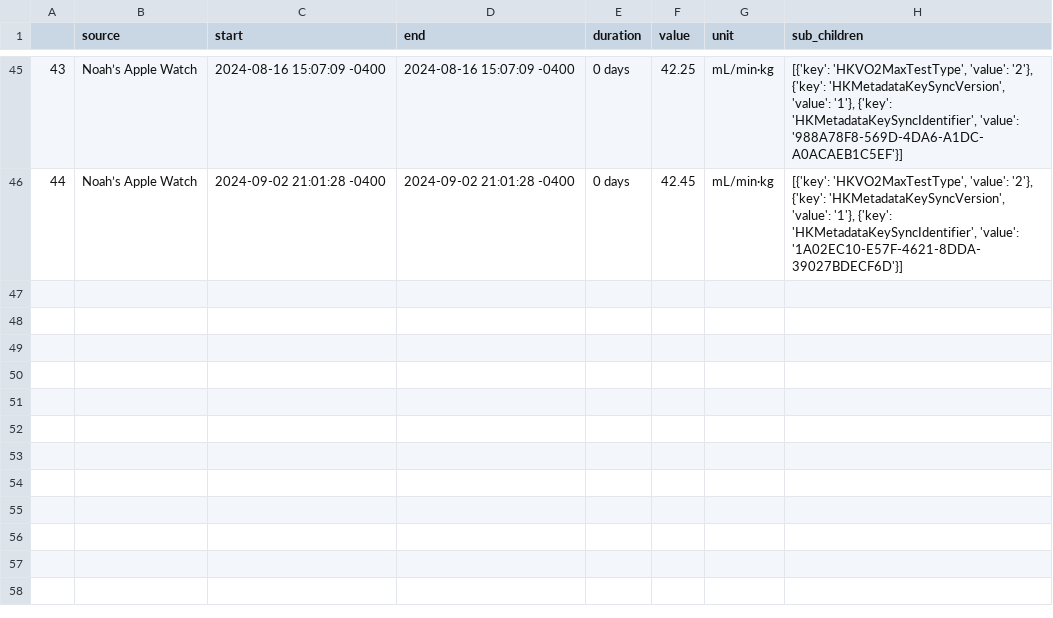
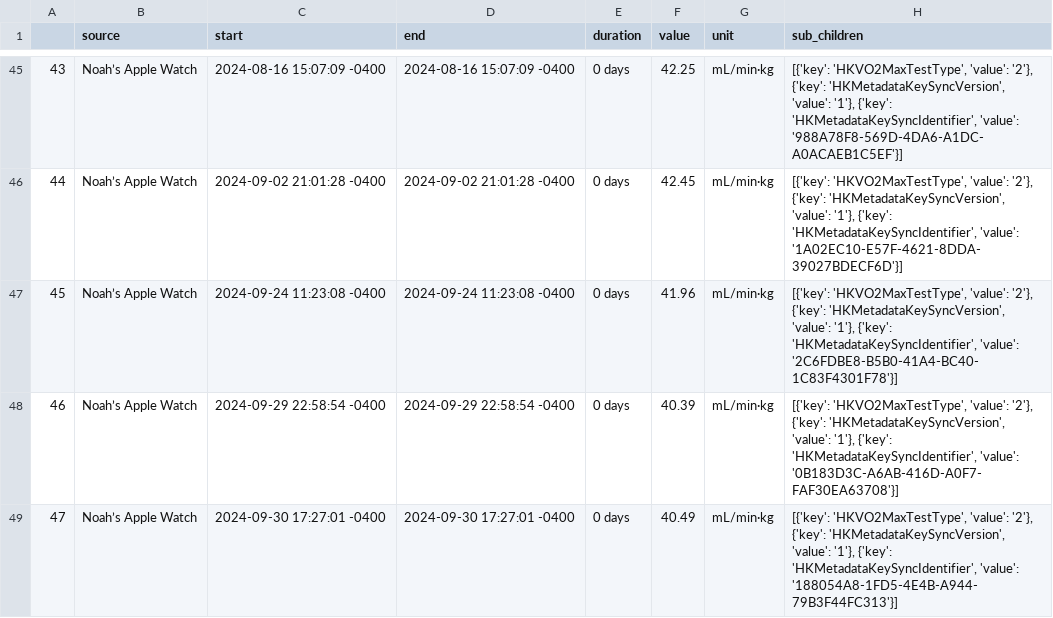
Before and after one commit to Asyaakkusss/Senior-Project-Modeling-Noah, a CSV file: VO2Max.csv, drawn as a sheet; only a part is shown, gaps mark what is left out; the diff names each change by its address in the sheet, - before the commit and + after, or states it on an @@ line.

```diff
--- a/VO2Max.csv
+++ b/VO2Max.csv
+row 47: 45 | Noah’s Apple Watch | 2024-09-24 11:23:08 -0400 | 2024-09-24 11:23:08 -0400 | 0 days | 41.96 | mL/min·kg | [{'key': 'HKVO2MaxTestType', 'value': '2'}, {'key': 'HKMetadataKeySyncVersion', 'value': '1'}, {'key': 'HKMetadataKeySyncIdentifier', 'value': '2C6FDBE8-B5B0-41A4-BC40-1C83F4301F78'}]
+row 48: 46 | Noah’s Apple Watch | 2024-09-29 22:58:54 -0400 | 2024-09-29 22:58:54 -0400 | 0 days | 40.39 | mL/min·kg | [{'key': 'HKVO2MaxTestType', 'value': '2'}, {'key': 'HKMetadataKeySyncVersion', 'value': '1'}, {'key': 'HKMetadataKeySyncIdentifier', 'value': '0B183D3C-A6AB-416D-A0F7-FAF30EA63708'}]
+row 49: 47 | Noah’s Apple Watch | 2024-09-30 17:27:01 -0400 | 2024-09-30 17:27:01 -0400 | 0 days | 40.49 | mL/min·kg | [{'key': 'HKVO2MaxTestType', 'value': '2'}, {'key': 'HKMetadataKeySyncVersion', 'value': '1'}, {'key': 'HKMetadataKeySyncIdentifier', 'value': '188054A8-1FD5-4E4B-A944-79B3F44FC313'}]
```
Also changed, not shown: AppleWalkingSteadiness.csv, HeartRateRecoveryOneMinute.csv, 20 other files.
